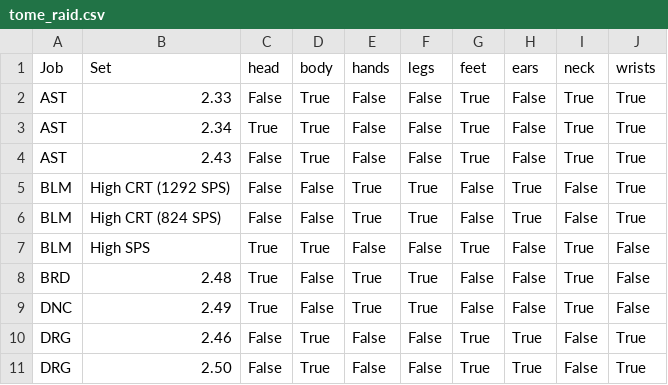
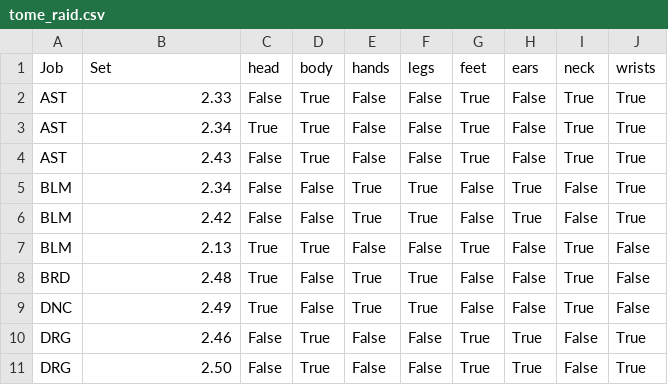
Before and after one commit to Cyntaelis/Raid_Gear_Checker, a CSV file: tome_raid.csv, drawn as a sheet; only a part is shown.

Commit message:
Manually changed BLM to GCD speed so it fits in the default column

```diff
--- a/tome_raid.csv
+++ b/tome_raid.csv
@@ -4,5 +4,5 @@ AST,2.34,True,True,False,False,True,False,True,True
 AST,2.43,False,True,False,False,True,False,True,True
-BLM,High CRT (1292 SPS),False,False,True,True,False,True,False,True
-BLM,High CRT (824 SPS),False,False,True,True,False,True,False,True
-BLM,High SPS,True,True,False,False,True,False,True,False
+BLM,2.34,False,False,True,True,False,True,False,True
+BLM,2.42,False,False,True,True,False,True,False,True
+BLM,2.13,True,True,False,False,True,False,True,False
 BRD,2.48,True,False,True,True,False,False,True,False
```
